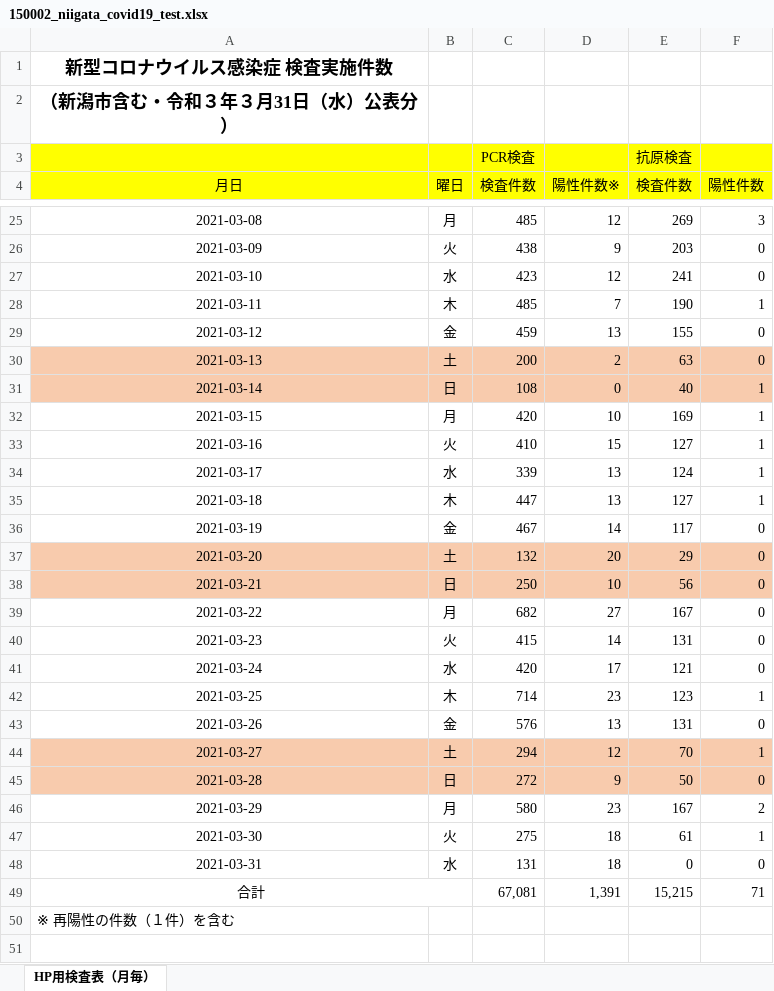
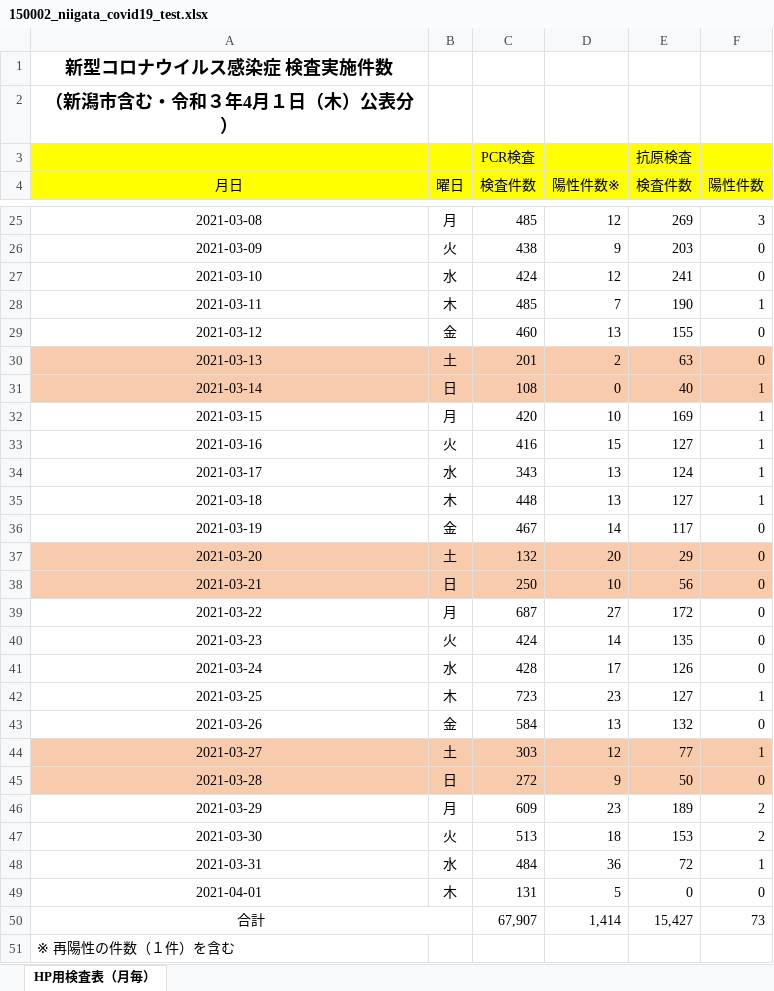
Before and after one commit to CodeForNiigata/covid19-data-niigata, an Excel workbook: dist/xlsx/150002_niigata_covid19_test.xlsx, sheet HP用検査表（月毎）, drawn as a sheet; only a part is shown, gaps mark what is left out; values as stored, in another font and other column widths than the file's, no borders; addresses are those after the commit; the diff covers the shown part only; the diff names each change by its address in the sheet, - before the commit and + after, or states it on an @@ line.

```diff
--- a/dist/xlsx/150002_niigata_covid19_test.xlsx (sheet HP用検査表（月毎）)
+++ b/dist/xlsx/150002_niigata_covid19_test.xlsx (sheet HP用検査表（月毎）)
-A2 (月日): （新潟市含む・令和３年３月31日（水）公表分）
+A2 (月日): （新潟市含む・令和３年4月１日（木）公表分）
-C27 (検査件数): 423
+C27 (検査件数): 424
-C29 (検査件数): 459
+C29 (検査件数): 460
-C30 (検査件数): 200
+C30 (検査件数): 201
-C33 (検査件数): 410
+C33 (検査件数): 416
-C34 (検査件数): 339
+C34 (検査件数): 343
-C35 (検査件数): 447
+C35 (検査件数): 448
-C39 (検査件数): 682
+C39 (検査件数): 687
-E39 (検査件数): 167
+E39 (検査件数): 172
-C40 (検査件数): 415
+C40 (検査件数): 424
-E40 (検査件数): 131
+E40 (検査件数): 135
-C41 (検査件数): 420
+C41 (検査件数): 428
-E41 (検査件数): 121
+E41 (検査件数): 126
-C42 (検査件数): 714
+C42 (検査件数): 723
-E42 (検査件数): 123
+E42 (検査件数): 127
-C43 (検査件数): 576
+C43 (検査件数): 584
-E43 (検査件数): 131
+E43 (検査件数): 132
-C44 (検査件数): 294
+C44 (検査件数): 303
-E44 (検査件数): 70
+E44 (検査件数): 77
-C46 (検査件数): 580
+C46 (検査件数): 609
-E46 (検査件数): 167
+E46 (検査件数): 189
-C47 (検査件数): 275
+C47 (検査件数): 513
-E47 (検査件数): 61
+E47 (検査件数): 153
-F47 (陽性件数): 1
+F47 (陽性件数): 2
-C48 (検査件数): 131
+C48 (検査件数): 484
-D48 (陽性件数※): 18
+D48 (陽性件数※): 36
-E48 (検査件数): 0
+E48 (検査件数): 72
-F48 (陽性件数): 0
+F48 (陽性件数): 1
+row 49: 2021-04-01 | 木 | 131 | 5 | 0 | 0
-C50 (検査件数): 67,081
+C50 (検査件数): 67,907
-D50 (陽性件数※): 1,391
+D50 (陽性件数※): 1,414
-E50 (検査件数): 15,215
+E50 (検査件数): 15,427
-F50 (陽性件数): 71
+F50 (陽性件数): 73
```
Also changed, not shown: 3 edited cells elsewhere in this sheet, formulas that keep their value, 6 other files.
